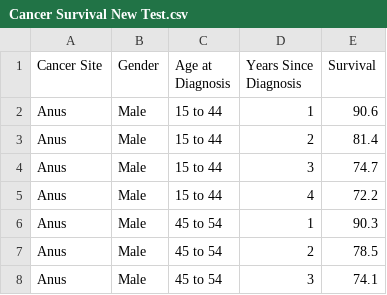
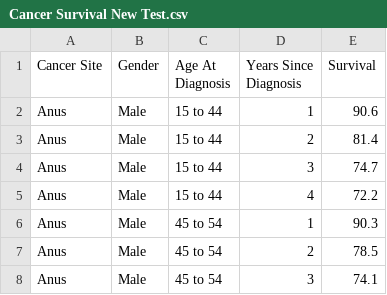
Before and after one commit to Srihan23/ScienceFair, a CSV file: Cancer Survival New Test.csv, drawn as a sheet; only a part is shown.

Commit message:
Update Cancer Survival New Test.csv

```diff
--- a/Cancer Survival New Test.csv
+++ b/Cancer Survival New Test.csv
@@ -1,2 +1,2 @@
-Cancer Site,Gender,Age at Diagnosis,Years Since Diagnosis,Survival
+Cancer Site,Gender,Age At Diagnosis,Years Since Diagnosis,Survival
 Anus,Male,15 to 44,1,90.6
```
